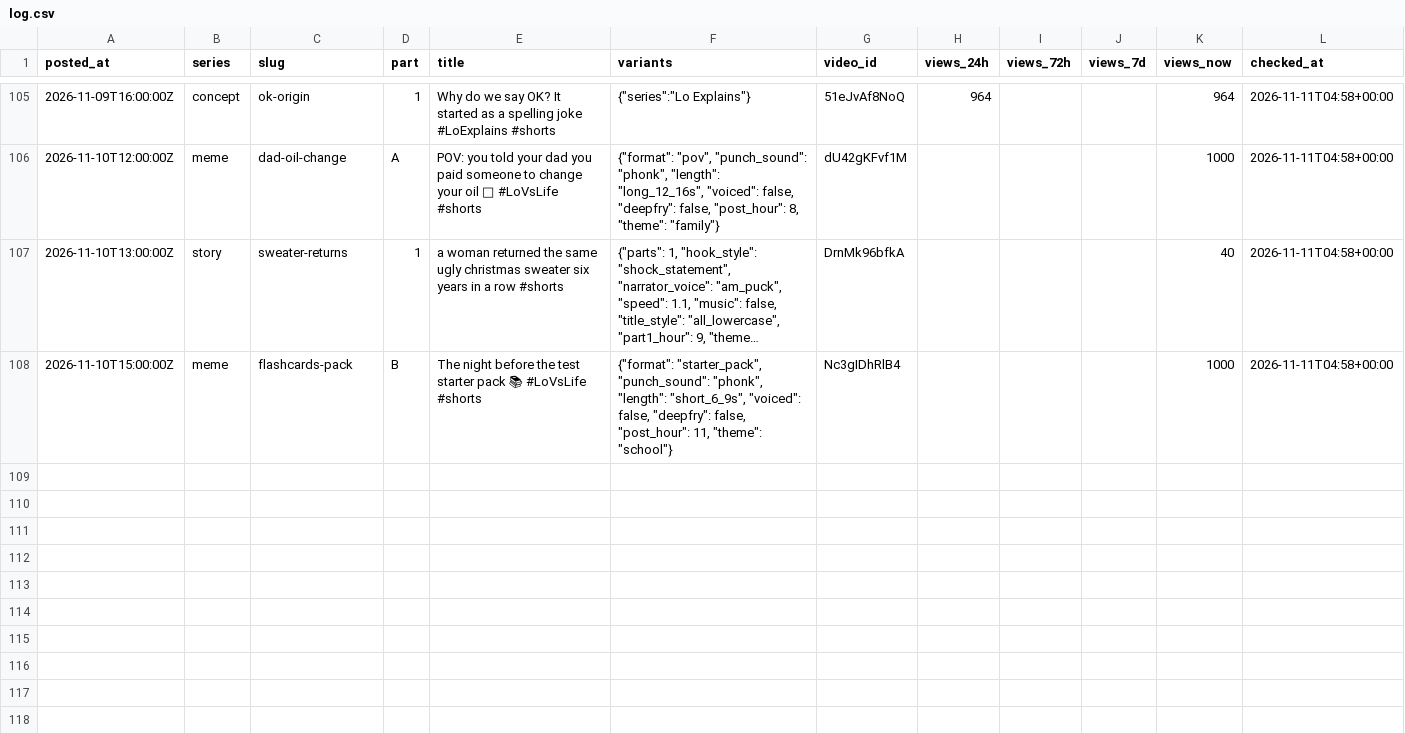
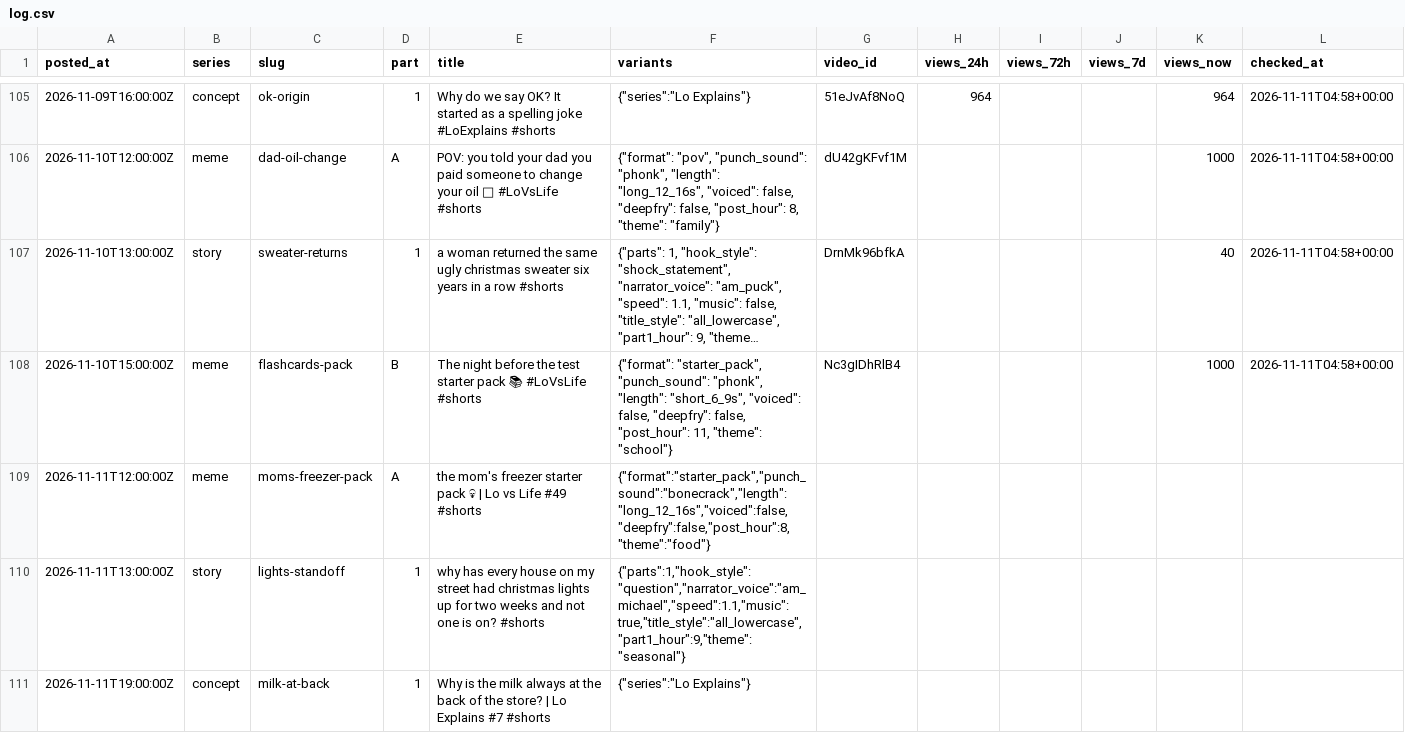
Before and after one commit to vk1311/snortlo, a CSV file: experiments/log.csv, drawn as a sheet; only a part is shown, gaps mark what is left out; long unchanged cells end in ….

```diff
--- a/experiments/log.csv
+++ b/experiments/log.csv
@@ -108 +108,4 @@ posted_at,series,slug,part,title,variants,video_id,views_24h,views_72h,views_7d,
 2026-11-10T15:00:00Z,meme,flashcards-pack,B,The night before the test starter pack 📚 #LoVsLife #shorts,"{""format"": ""starter_pack"", ""punch_sound"": ""phonk"", ""length"": ""short_6_9s"", ""voiced"": false, ""deepfry"": false, ""post_hour"": 11, ""theme"": ""school""}",Nc3gIDhRlB4,,,,1000,2026-11-11T04:58+00:00
+2026-11-11T12:00:00Z,meme,moms-freezer-pack,A,the mom's freezer starter pack 💀 | Lo vs Life #49 #shorts,"{""format"":""starter_pack"",""punch_sound"":""bonecrack"",""length"":""long_12_16s"",""voiced"":false,""deepfry"":false,""post_hour"":8,""theme"":""food""}",,,,,,
+2026-11-11T13:00:00Z,story,lights-standoff,1,why has every house on my street had christmas lights up for two weeks and not one is on? #shorts,"{""parts"":1,""hook_style"":""question"",""narrator_voice"":""am_michael"",""speed"":1.1,""music"":true,""title_style"":""all_lowercase"",""part1_hour"":9,""theme"":""seasonal""}",,,,,,
+2026-11-11T19:00:00Z,concept,milk-at-back,1,Why is the milk always at the back of the store? | Lo Explains #7 #shorts,"{""series"":""Lo Explains""}",,,,,,
```
Also changed, not shown: 3 other files.
